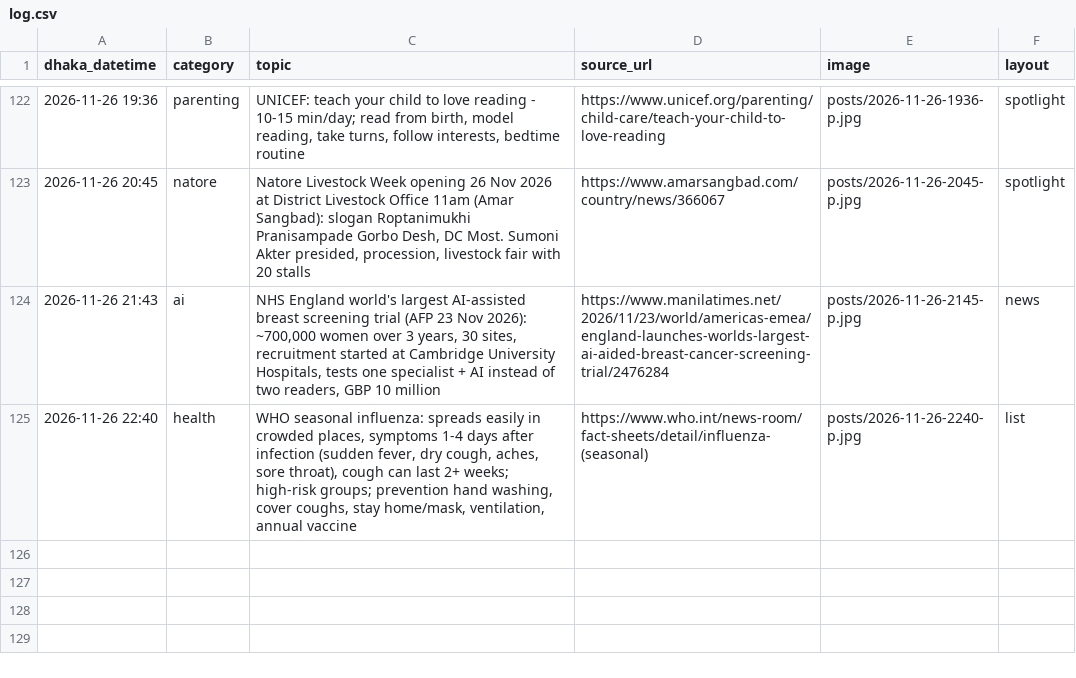
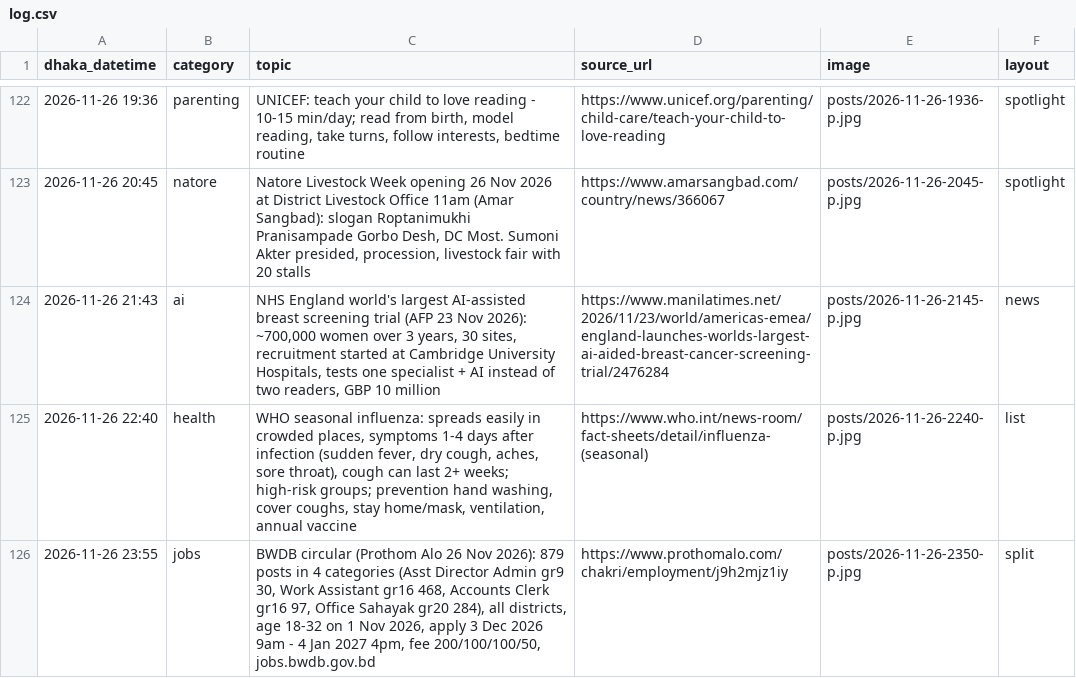
Before and after one commit to Rajibnt/codexnatore, a CSV file: ready/log.csv, drawn as a sheet; only a part is shown, gaps mark what is left out; the diff names each change by its address in the sheet, - before the commit and + after, or states it on an @@ line.

```diff
--- a/ready/log.csv
+++ b/ready/log.csv
+row 126: 2026-11-26 23:55 | jobs | BWDB circular (Prothom Alo 26 Nov 2026): 879 posts in 4 categories (Asst Director Admin gr9 30, Work Assistant gr16 468, Accounts Clerk gr16 97, Office Sahayak gr20 284), all districts, age 18-32 on 1 Nov 2026, apply 3 Dec 2026 9am - 4 Jan 2027 4pm, fee 200/100/100/50, jobs.bwdb.gov.bd | https://www.prothomalo.com/chakri/employment/j9h2mjz1iy | posts/2026-11-26-2350-p.jpg | split
```
Also changed, not shown: 4 other files.
